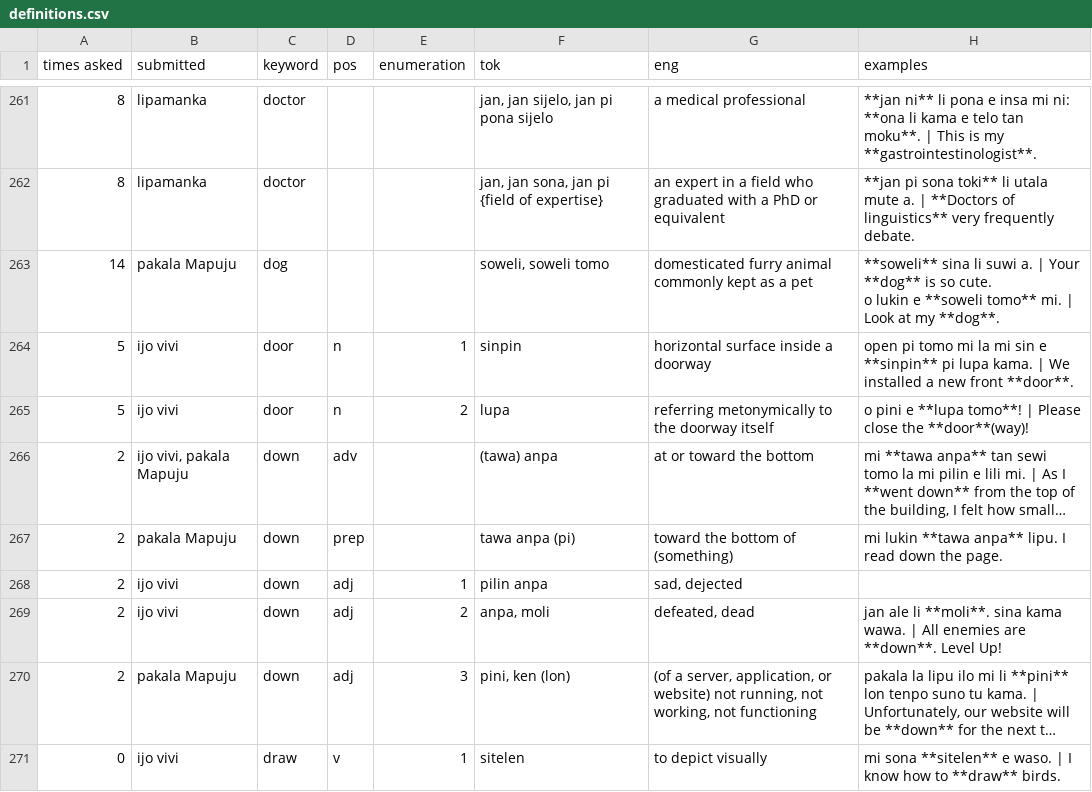
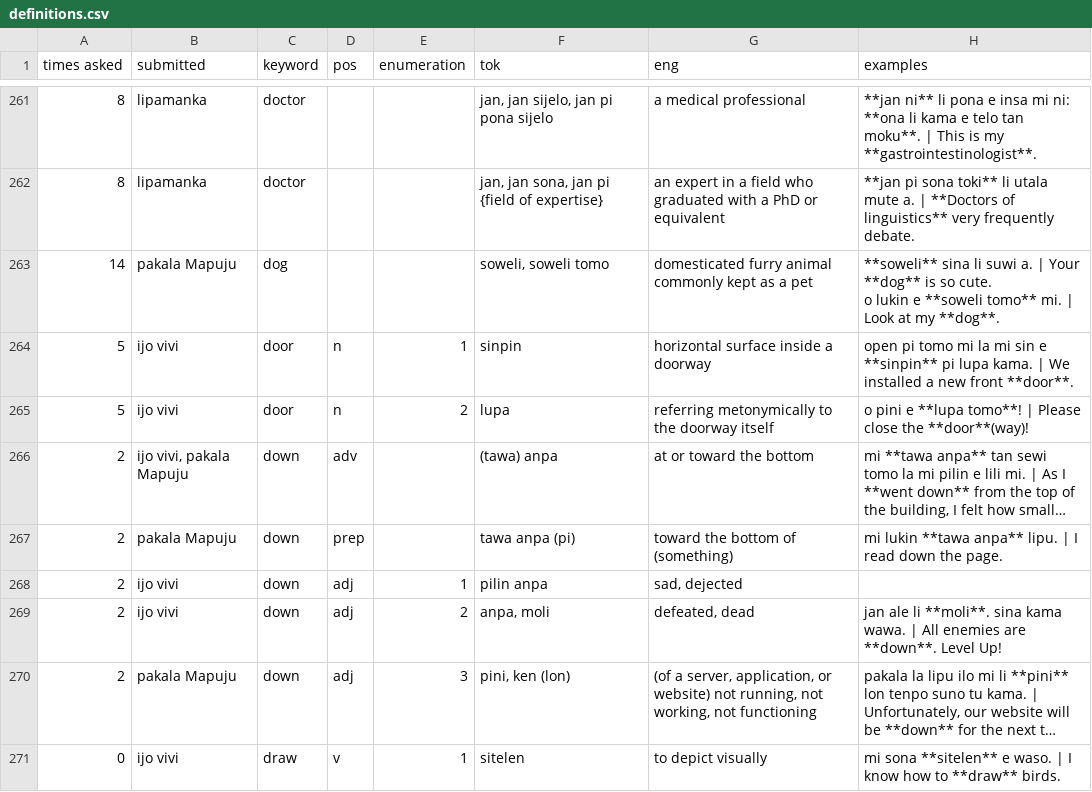
Before and after one commit to pona-la/kemeka.pona.la, a CSV file: data/definitions.csv, drawn as a sheet; only a part is shown, gaps mark what is left out; long unchanged cells end in …; the diff names each change by its address in the sheet, - before the commit and + after, or states it on an @@ line.

Commit message:
Update data

```diff
--- a/data/definitions.csv
+++ b/data/definitions.csv
-H267 (examples): …anpa** lipu. I read…
+H267 (examples): …anpa** lipu. | I read…
```
